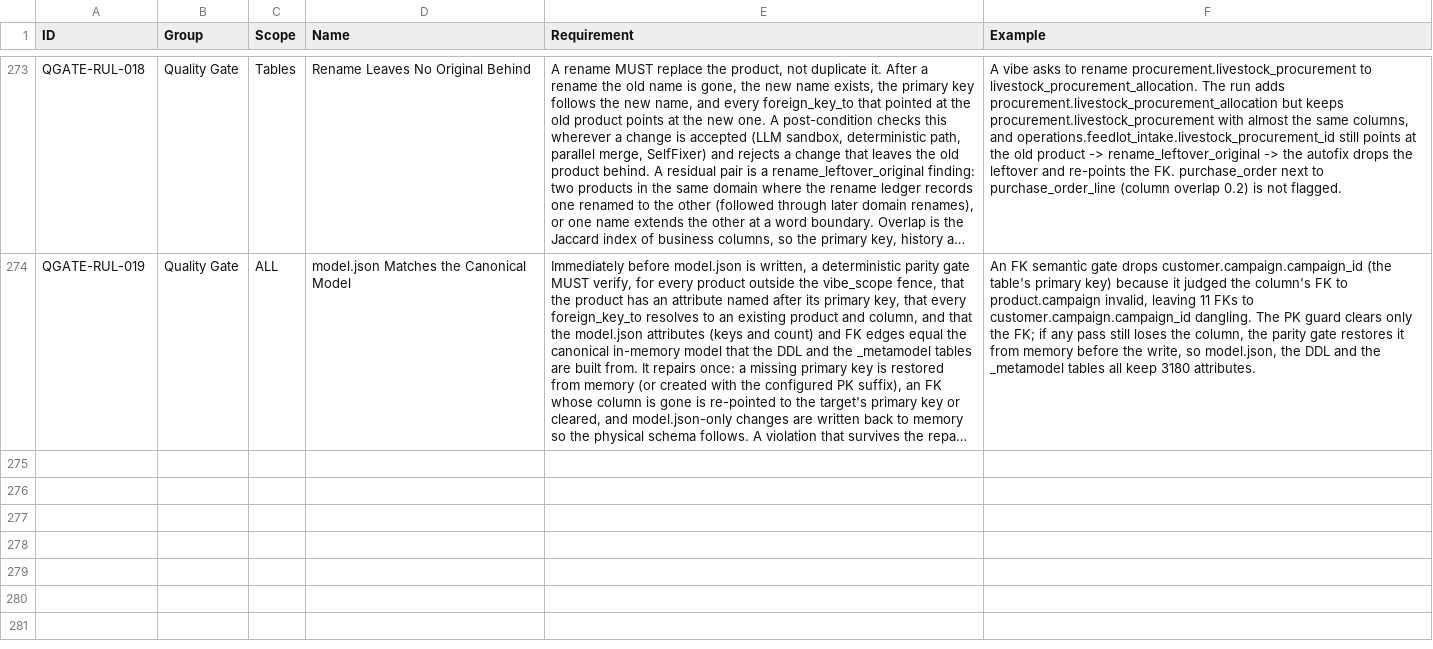
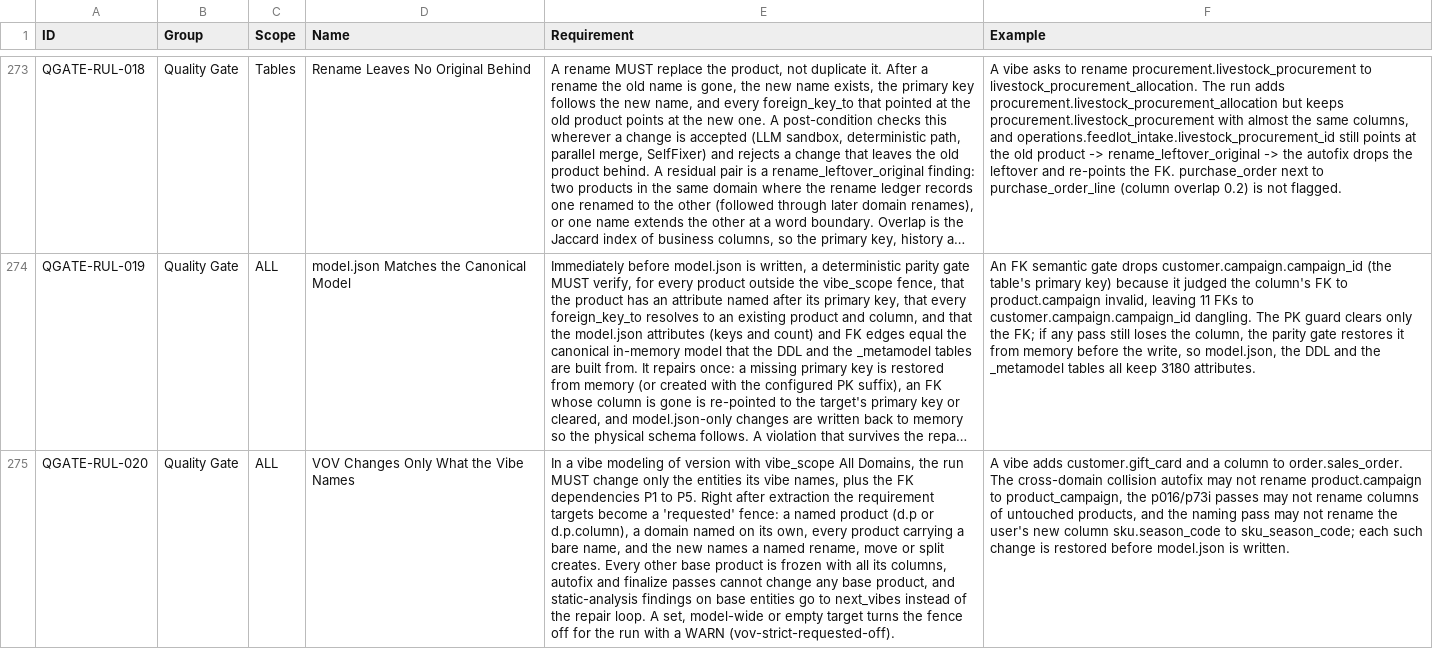
Before and after one commit to amralieg/lakehouse-industry-data-models-fork, a CSV file: model-agent/rules/vibe-data-modelling-rules.csv, drawn as a sheet; only a part is shown, gaps mark what is left out; long unchanged cells end in …; the diff names each change by its address in the sheet, - before the commit and + after, or states it on an @@ line.

Commit message:
rules: QGATE-RUL-020 VOV Changes Only What the Vibe Names

```diff
--- a/model-agent/rules/vibe-data-modelling-rules.csv
+++ b/model-agent/rules/vibe-data-modelling-rules.csv
+row 275: QGATE-RUL-020 | Quality Gate | ALL | VOV Changes Only What the Vibe Names | In a vibe modeling of version with vibe_scope All Domains, the run MUST change only the entities its vibe names, plus the FK dependencies P1 to P5. Right after extraction the requirement targets become a 'requested' fence: a named product (d.p or d.p.column), a domain named on its own, every product carrying a bare name, and the new names a named rename, move or split creates. Every other base product is frozen with all its columns, autofix and finalize passes cannot change any base product, and static-analysis findings on base entities go to next_vibes instead of the repair loop. A set, model-wide or empty target turns the fence off for the run with a WARN (vov-strict-requested-off). | A vibe adds customer.gift_card and a column to order.sales_order. The cross-domain collision autofix may not rename product.campaign to product_campaign, the p016/p73i passes may not rename columns of untouched products, and the naming pass may not rename the user's new column sku.season_code to sku_season_code; each such change is restored before model.json is written.
```
